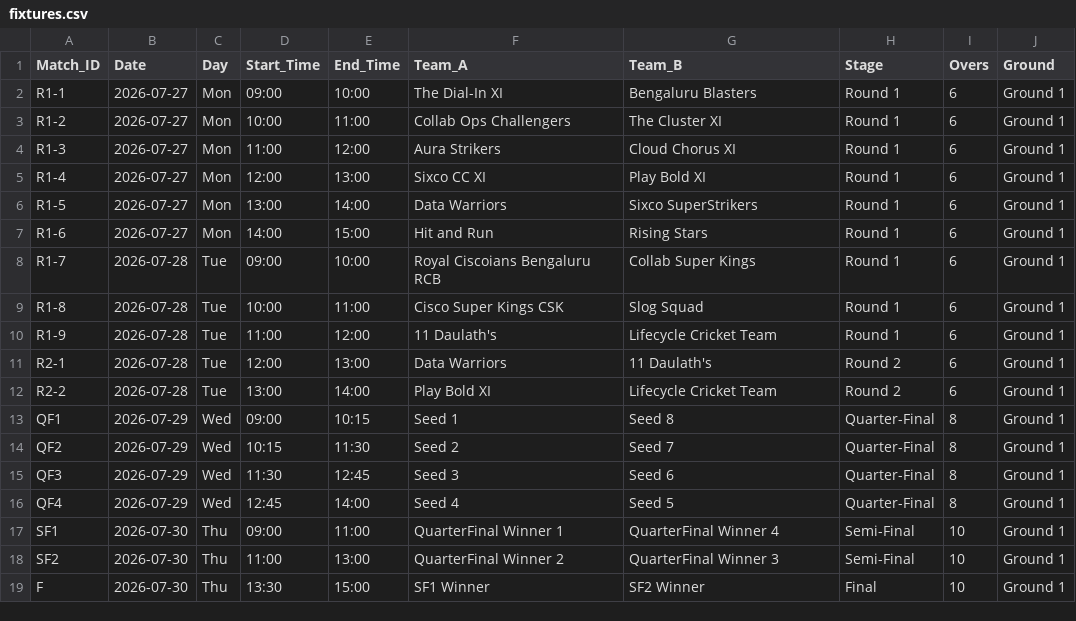
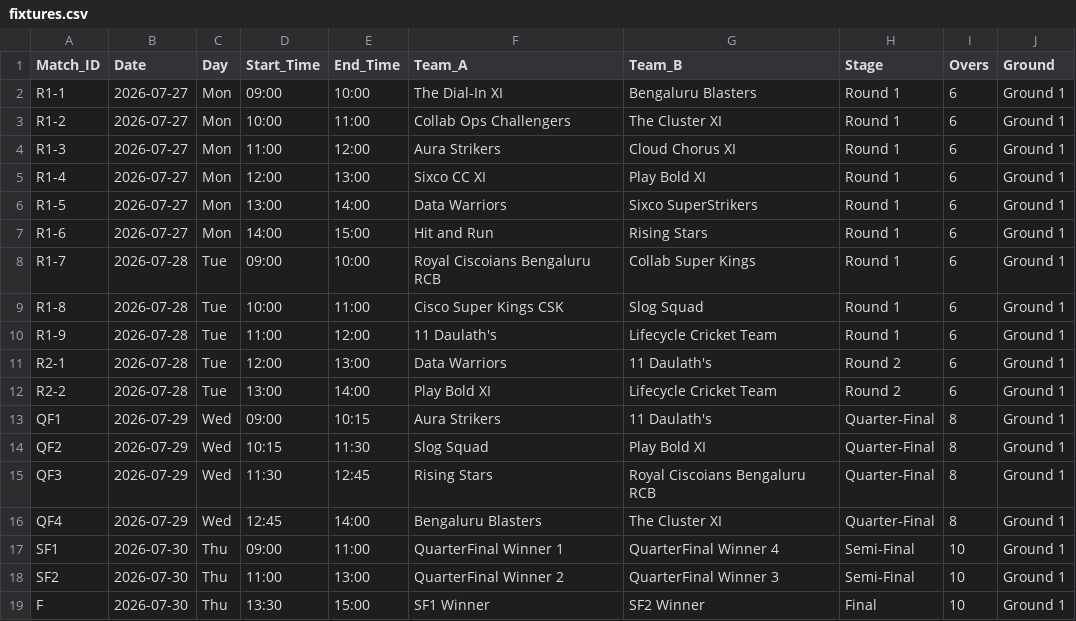
Before and after one commit to pratham040prakash/ccpl-2026-scoring-pro, a CSV file: src/data/fixtures.csv, drawn as a sheet.

```diff
--- a/src/data/fixtures.csv
+++ b/src/data/fixtures.csv
@@ -12,6 +12,6 @@ R2-1,2026-07-28,Tue,12:00,13:00,Data Warriors,11 Daulath's,Round 2,6,Ground 1
 R2-2,2026-07-28,Tue,13:00,14:00,Play Bold XI,Lifecycle Cricket Team,Round 2,6,Ground 1
-QF1,2026-07-29,Wed,09:00,10:15,Seed 1,Seed 8,Quarter-Final,8,Ground 1
-QF2,2026-07-29,Wed,10:15,11:30,Seed 2,Seed 7,Quarter-Final,8,Ground 1
-QF3,2026-07-29,Wed,11:30,12:45,Seed 3,Seed 6,Quarter-Final,8,Ground 1
-QF4,2026-07-29,Wed,12:45,14:00,Seed 4,Seed 5,Quarter-Final,8,Ground 1
+QF1,2026-07-29,Wed,09:00,10:15,Aura Strikers,11 Daulath's,Quarter-Final,8,Ground 1
+QF2,2026-07-29,Wed,10:15,11:30,Slog Squad,Play Bold XI,Quarter-Final,8,Ground 1
+QF3,2026-07-29,Wed,11:30,12:45,Rising Stars,Royal Ciscoians Bengaluru RCB,Quarter-Final,8,Ground 1
+QF4,2026-07-29,Wed,12:45,14:00,Bengaluru Blasters,The Cluster XI,Quarter-Final,8,Ground 1
 SF1,2026-07-30,Thu,09:00,11:00,QuarterFinal Winner 1,QuarterFinal Winner 4,Semi-Final,10,Ground 1
```
Also changed, not shown: 23 other files.
